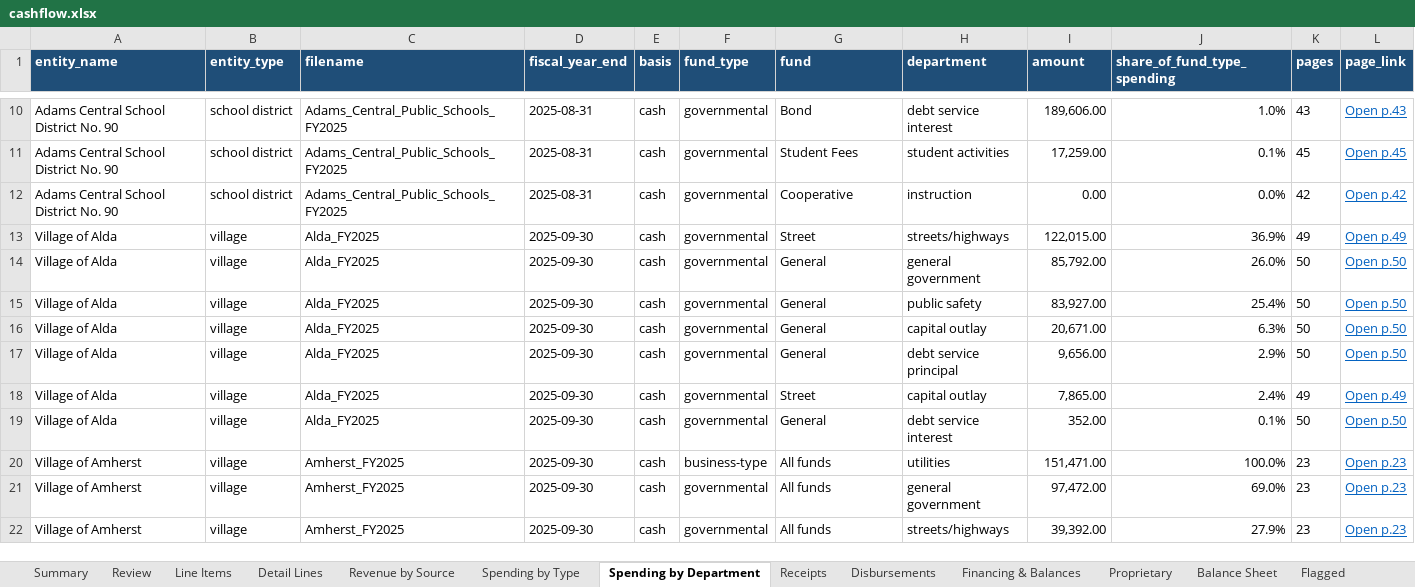
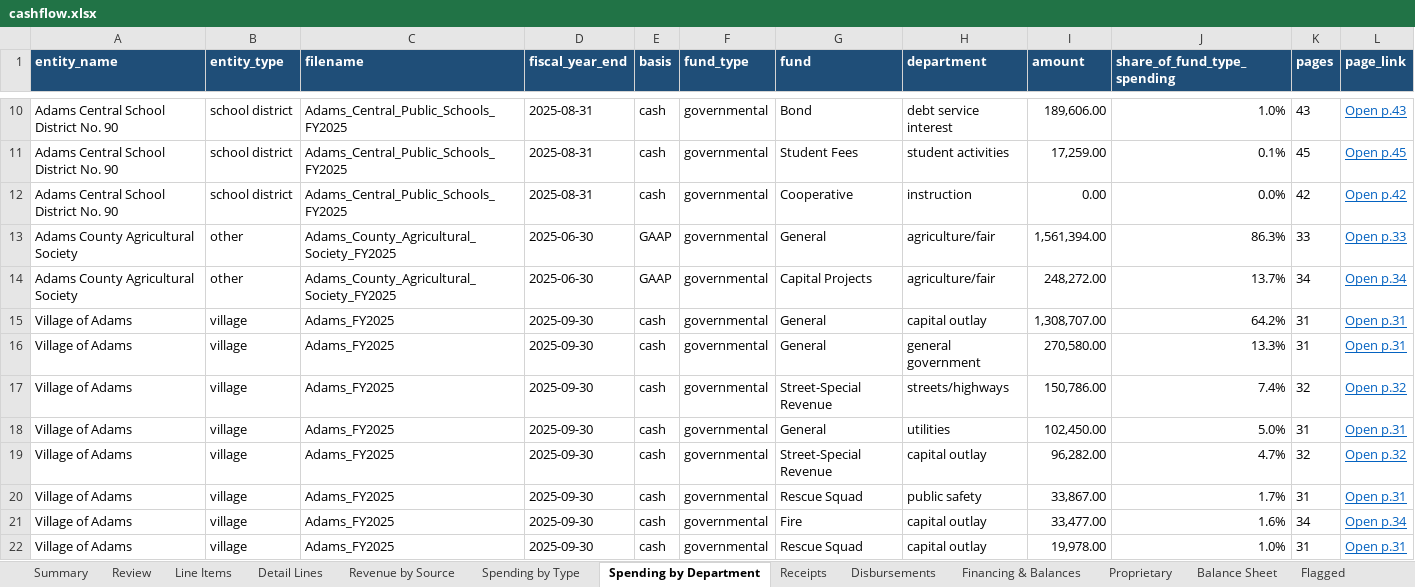
Before and after one commit to trltrl12/Nebraska-Audit, an Excel workbook: output/cashflow.xlsx, sheet Spending by Department, drawn as a sheet; only a part is shown, gaps mark what is left out; the shorter side is filled out with more unchanged rows; values as stored, in another font and other column widths than the file's, no borders; the diff covers the shown part only; the diff names each change by its address in the sheet, - before the commit and + after, or states it on an @@ line.

```diff
--- a/output/cashflow.xlsx (sheet Spending by Department)
+++ b/output/cashflow.xlsx (sheet Spending by Department)
+row 13: Adams County Agricultural Society | other | Adams_County_Agricultural_Society_FY2025 | 2025-06-30 | GAAP | governmental | General | agriculture/fair | 1,561,394.00 | 86.3% | 33 | Open p.33
+row 14: Adams County Agricultural Society | other | Adams_County_Agricultural_Society_FY2025 | 2025-06-30 | GAAP | governmental | Capital Projects | agriculture/fair | 248,272.00 | 13.7% | 34 | Open p.34
+row 15: Village of Adams | village | Adams_FY2025 | 2025-09-30 | cash | governmental | General | capital outlay | 1,308,707.00 | 64.2% | 31 | Open p.31
+row 16: Village of Adams | village | Adams_FY2025 | 2025-09-30 | cash | governmental | General | general government | 270,580.00 | 13.3% | 31 | Open p.31
+row 17: Village of Adams | village | Adams_FY2025 | 2025-09-30 | cash | governmental | Street-Special Revenue | streets/highways | 150,786.00 | 7.4% | 32 | Open p.32
+row 18: Village of Adams | village | Adams_FY2025 | 2025-09-30 | cash | governmental | General | utilities | 102,450.00 | 5.0% | 31 | Open p.31
+row 19: Village of Adams | village | Adams_FY2025 | 2025-09-30 | cash | governmental | Street-Special Revenue | capital outlay | 96,282.00 | 4.7% | 32 | Open p.32
+row 20: Village of Adams | village | Adams_FY2025 | 2025-09-30 | cash | governmental | Rescue Squad | public safety | 33,867.00 | 1.7% | 31 | Open p.31
+row 21: Village of Adams | village | Adams_FY2025 | 2025-09-30 | cash | governmental | Fire | capital outlay | 33,477.00 | 1.6% | 34 | Open p.34
+row 22: Village of Adams | village | Adams_FY2025 | 2025-09-30 | cash | governmental | Rescue Squad | capital outlay | 19,978.00 | 1.0% | 31 | Open p.31
```
Also changed, not shown: 9 added rows elsewhere in this sheet, sheet Line Items, sheet Detail Lines, sheet Balance Sheet, sheet Financing & Balances, sheet Disbursements, sheet Receipts, 6 more sheets, 18 other files.
